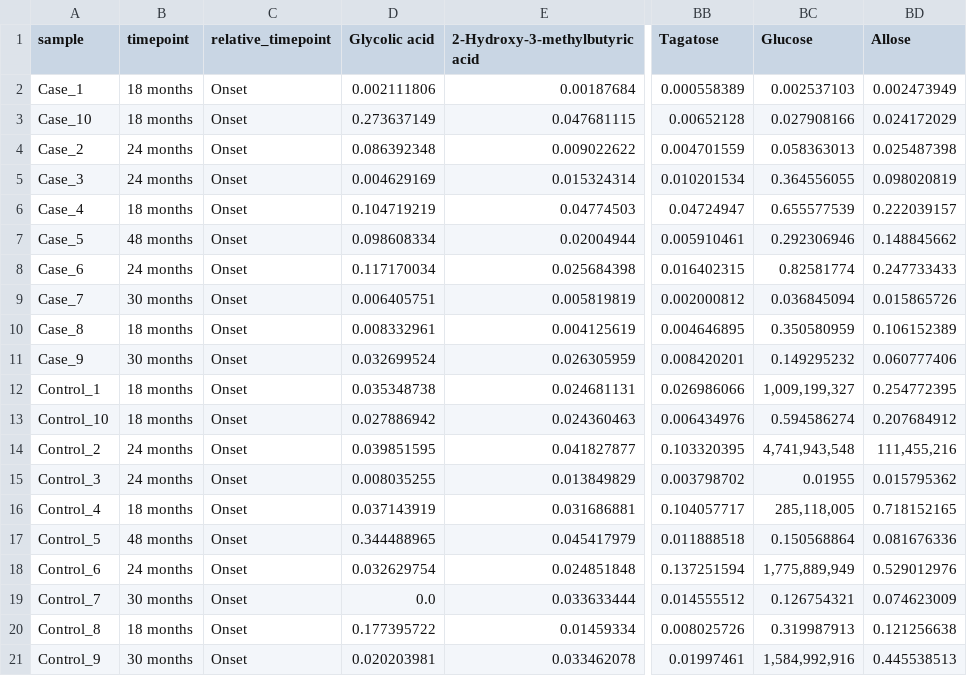
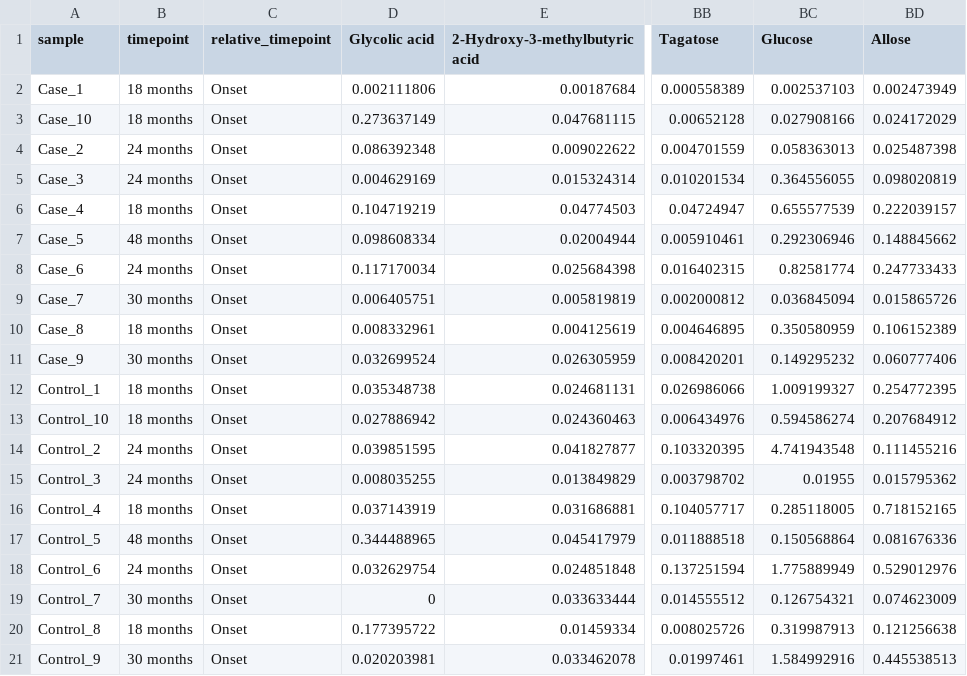
Before and after one commit to kevinliu-bmb/MMTPy, a CSV file: example_data/metabolomics_data.csv, drawn as a sheet; only a part is shown, gaps mark what is left out; the diff names each change by its address in the sheet, - before the commit and + after, or states it on an @@ line.

Commit message:
Updated example data

```diff
--- a/example_data/metabolomics_data.csv
+++ b/example_data/metabolomics_data.csv
-BC12 (Glucose): 1,009,199,327
+BC12 (Glucose): 1.009199327
-BC14 (Glucose): 4,741,943,548
+BC14 (Glucose): 4.741943548
-BD14 (Allose): 111,455,216
+BD14 (Allose): 0.111455216
-BC16 (Glucose): 285,118,005
+BC16 (Glucose): 0.285118005
-BC18 (Glucose): 1,775,889,949
+BC18 (Glucose): 1.775889949
-D19 (Glycolic acid): 0.0
+D19 (Glycolic acid): 0
-BC21 (Glucose): 1,584,992,916
+BC21 (Glucose): 1.584992916
```
